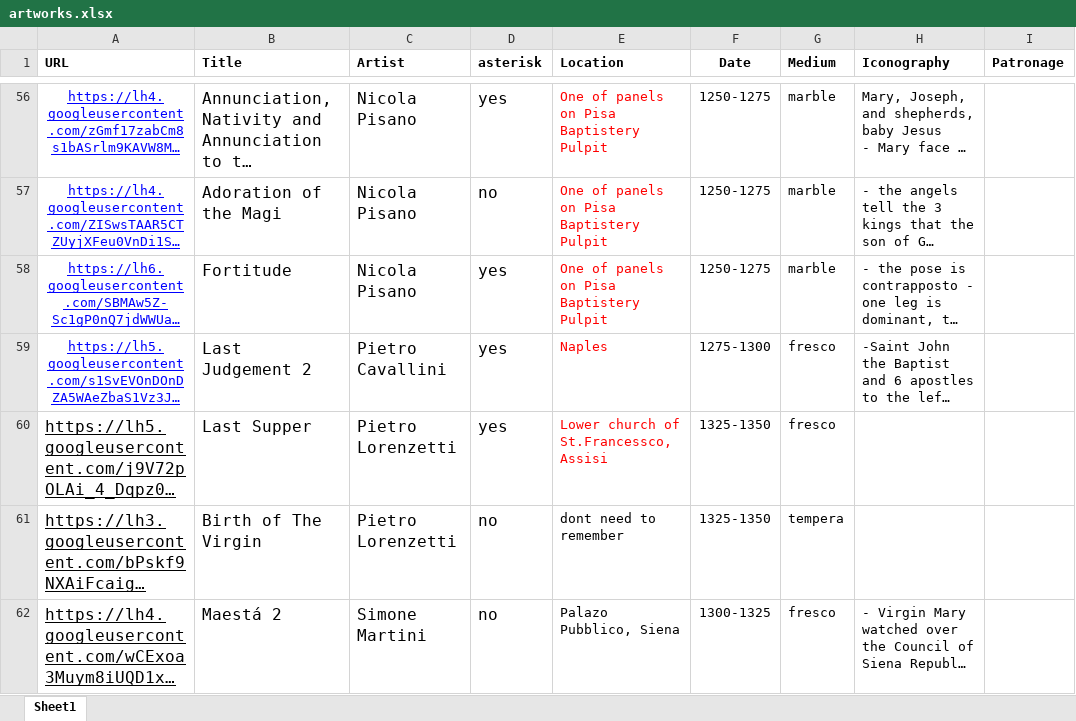
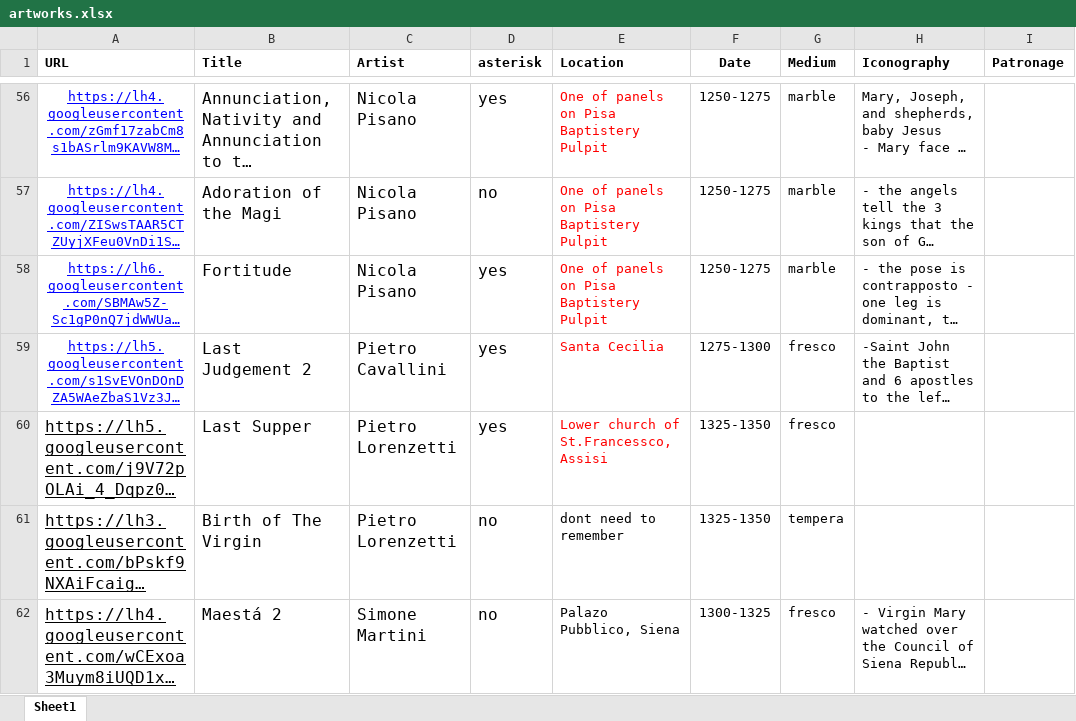
Before and after one commit to hvrlxy/artworks, an Excel workbook: data/artworks.xlsx, sheet Sheet1, drawn as a sheet; only a part is shown, gaps mark what is left out; long unchanged cells end in …; values as stored, in another font and other column widths than the file's, no borders; the diff names each change by its address in the sheet, - before the commit and + after, or states it on an @@ line.

Commit message:
fix artworks

```diff
--- a/data/artworks.xlsx (sheet Sheet1)
+++ b/data/artworks.xlsx (sheet Sheet1)
-E59 (Location): Naples
+E59 (Location): Santa Cecilia
```
Also changed, not shown: 1 other file.
